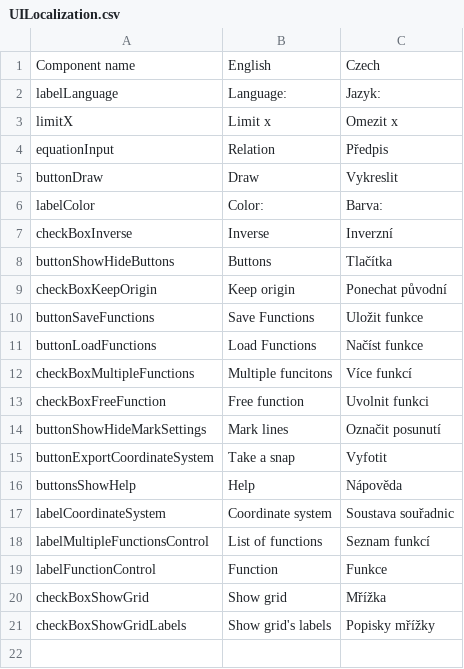
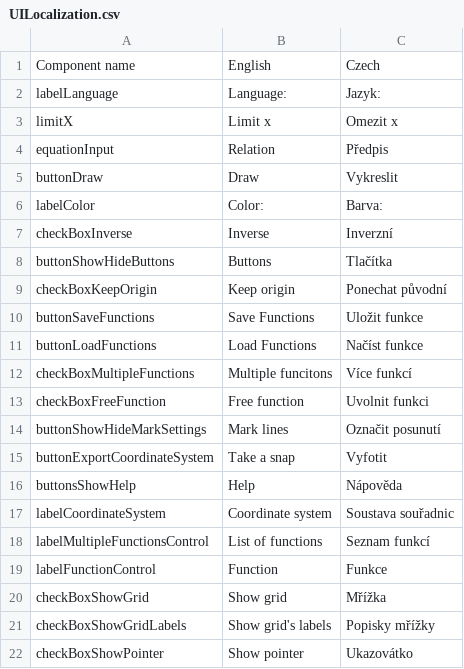
Before and after one commit to Jan-Sandr/Grafer, a CSV file: Data/UILocalization.csv, drawn as a sheet; the diff names each change by its address in the sheet, - before the commit and + after, or states it on an @@ line.

Commit message:
#189 Implemented pointer

```diff
--- a/Data/UILocalization.csv
+++ b/Data/UILocalization.csv
+row 22: checkBoxShowPointer | Show pointer | Ukazovátko
```
Also changed, not shown: 3 other files.
